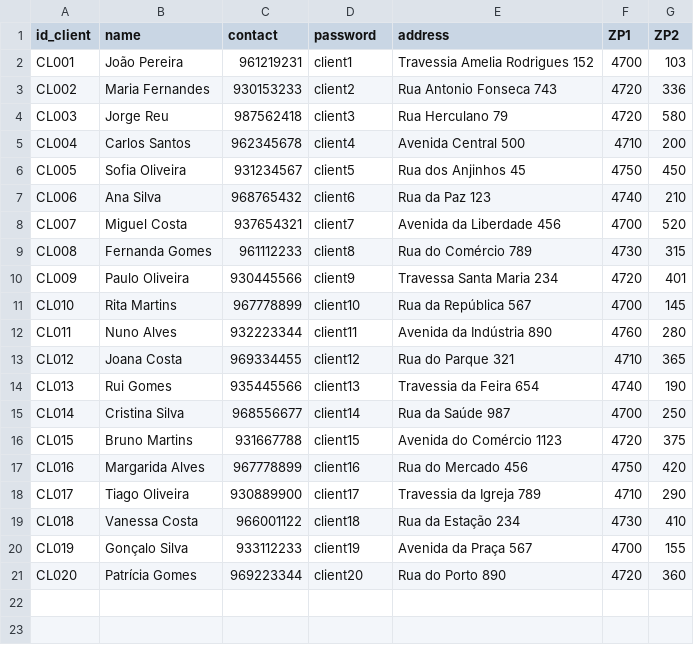
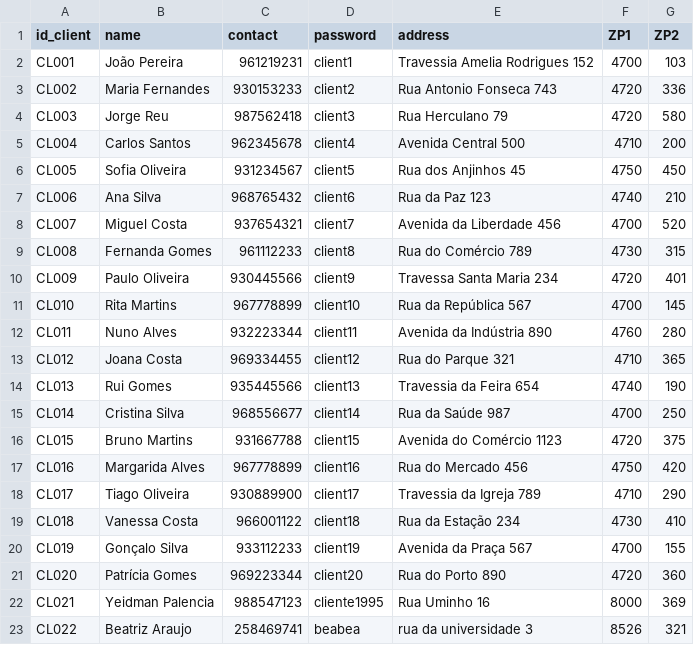
Before and after one commit to yeidmand/BYLA_Bloom_Florista, a CSV file: login_client.csv, drawn as a sheet; the diff names each change by its address in the sheet, - before the commit and + after, or states it on an @@ line.

```diff
--- a/login_client.csv
+++ b/login_client.csv
+row 22: CL021 | Yeidman Palencia | 988547123 | cliente1995 | Rua Uminho 16 | 8000 | 369
+row 23: CL022 | Beatriz Araujo | 258469741 | beabea | rua da universidade 3 | 8526 | 321
```
Also changed, not shown: order_data.csv, order_items.csv, 13 other files.
